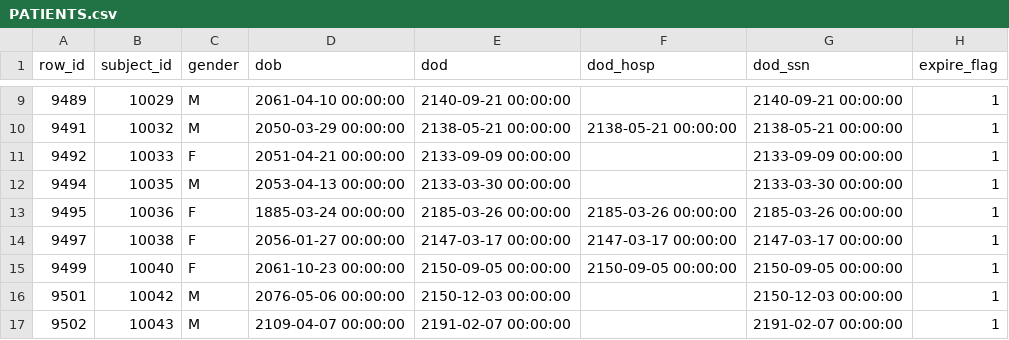
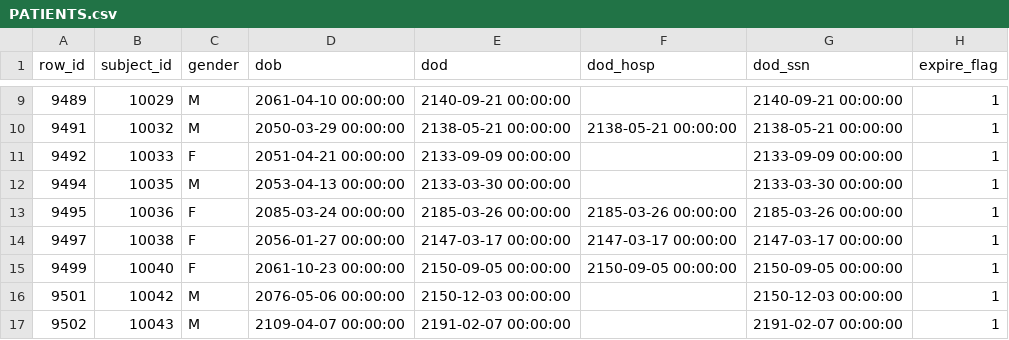
Before and after one commit to samirgupta/HIDS-501, a CSV file: data/mimic-iii-demo/PATIENTS.csv, drawn as a sheet; only a part is shown, gaps mark what is left out.

Commit message:
Update PATIENTS.csv

```diff
--- a/data/mimic-iii-demo/PATIENTS.csv
+++ b/data/mimic-iii-demo/PATIENTS.csv
@@ -12,3 +12,3 @@ row_id,subject_id,gender,dob,dod,dod_hosp,dod_ssn,expire_flag
 9494,10035,M,2053-04-13 00:00:00,2133-03-30 00:00:00,,2133-03-30 00:00:00,1
-9495,10036,F,1885-03-24 00:00:00,2185-03-26 00:00:00,2185-03-26 00:00:00,2185-03-26 00:00:00,1
+9495,10036,F,2085-03-24 00:00:00,2185-03-26 00:00:00,2185-03-26 00:00:00,2185-03-26 00:00:00,1
 9497,10038,F,2056-01-27 00:00:00,2147-03-17 00:00:00,2147-03-17 00:00:00,2147-03-17 00:00:00,1
```
